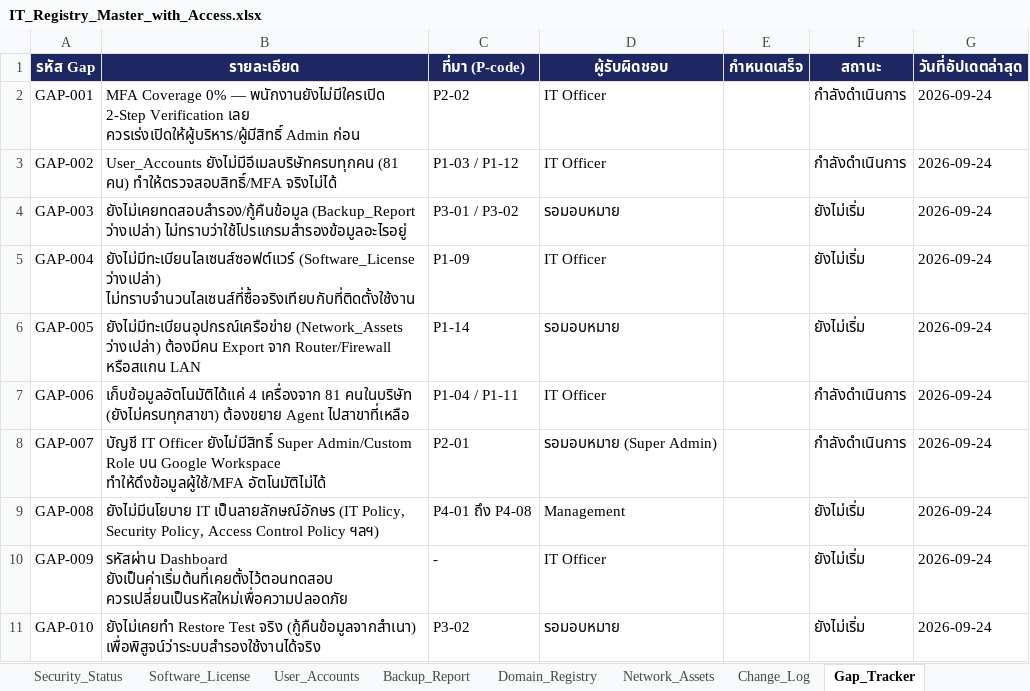
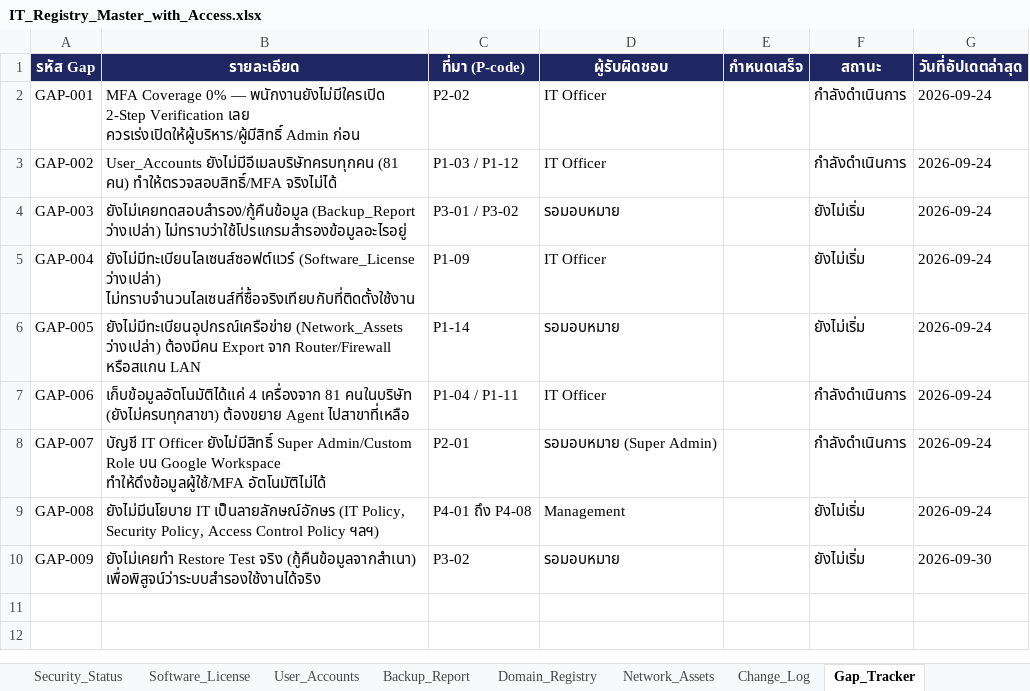
Before and after one commit to IT-htg/Executive, an Excel workbook: IT_Registry_Master_with_Access.xlsx, sheet Gap_Tracker, drawn as a sheet; values as stored, in another font and other column widths than the file's, no borders; charts and pictures not drawn; the diff names each change by its address in the sheet, - before the commit and + after, or states it on an @@ line.

Commit message:
Auto-update dashboard data 2026-09-30 12:06

```diff
--- a/IT_Registry_Master_with_Access.xlsx (sheet Gap_Tracker)
+++ b/IT_Registry_Master_with_Access.xlsx (sheet Gap_Tracker)
-B10 (รายละเอียด): รหัสผ่าน Dashboard ยังเป็นค่าเริ่มต้นที่เคยตั้งไว้ตอนทดสอบ ควรเปลี่ยนเป็นรหัสใหม่เพื่อความปลอดภัย
+B10 (รายละเอียด): ยังไม่เคยทำ Restore Test จริง (กู้คืนข้อมูลจากสำเนา) เพื่อพิสูจน์ว่าระบบสำรองใช้งานได้จริง
-C10 (ที่มา (P-code)): -
+C10 (ที่มา (P-code)): P3-02
-D10 (ผู้รับผิดชอบ): IT Officer
+D10 (ผู้รับผิดชอบ): รอมอบหมาย
-G10 (วันที่อัปเดตล่าสุด): 2026-09-24
+G10 (วันที่อัปเดตล่าสุด): 2026-09-30
-row 11: GAP-010 | ยังไม่เคยทำ Restore Test จริง (กู้คืนข้อมูลจากสำเนา) เพื่อพิสูจน์ว่าระบบสำรองใช้งานได้จริง | P3-02 | รอมอบหมาย |  | ยังไม่เริ่ม | 2026-09-24
```
Also changed, not shown: sheet Change_Log, sheet DATA_Management.
